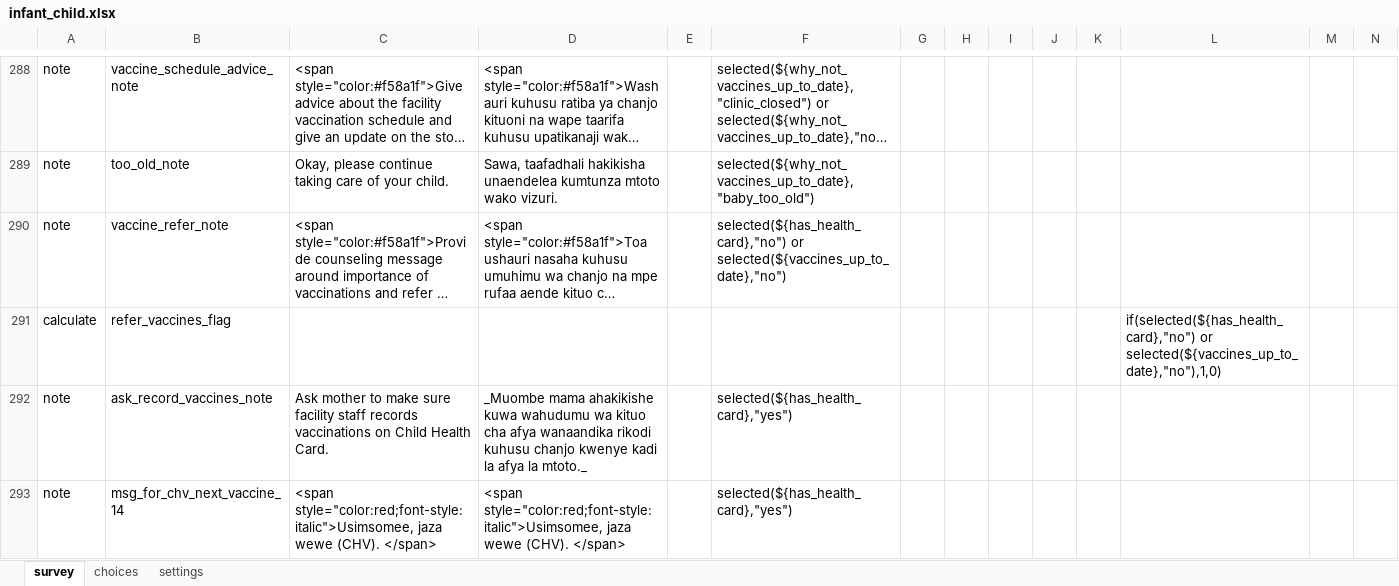
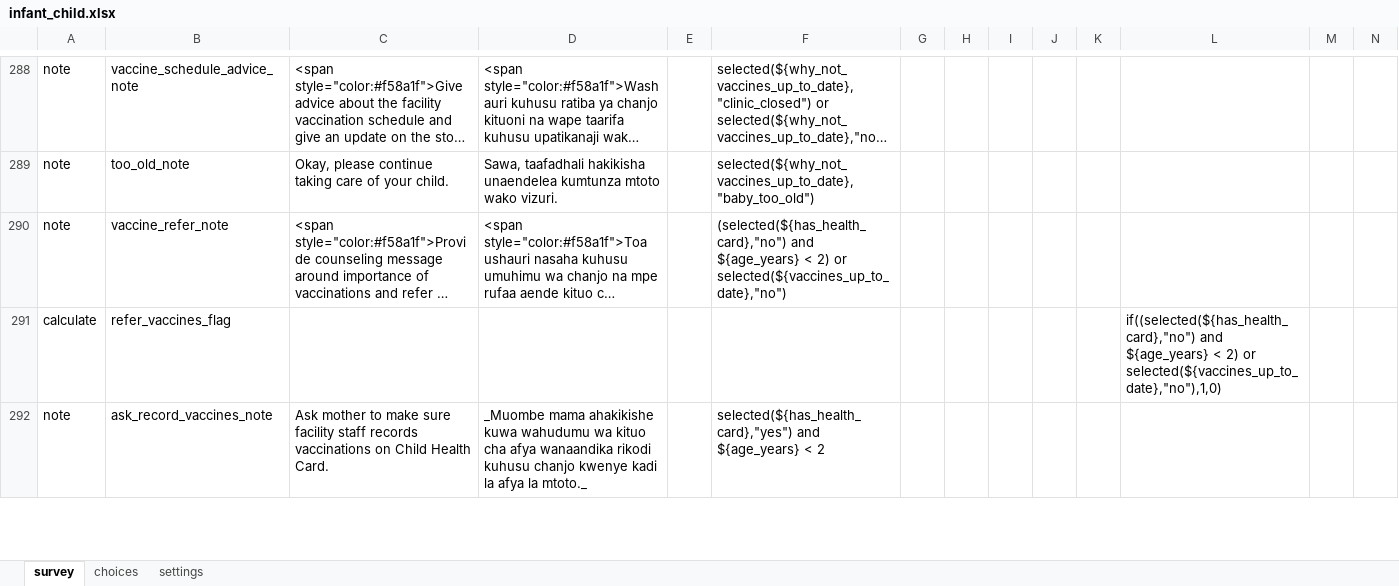
Before and after one commit to sookwalinga/cht-core, an Excel workbook: forms/app/infant_child.xlsx, sheet survey, drawn as a sheet; only a part is shown, gaps mark what is left out; long unchanged cells end in …; values as stored, in another font and other column widths than the file's, no borders; charts and pictures not drawn; rows hold the shown columns only; the diff covers the shown part only; the diff names each change by its address in the sheet, - before the commit and + after, or states it on an @@ line.

Commit message:
record vaccines only for kids U2, remove IPV message, include readable names of vaccines, ask some immunization related questions only to kids U2 (#80)

```diff
--- a/forms/app/infant_child.xlsx (sheet survey)
+++ b/forms/app/infant_child.xlsx (sheet survey)
-F290: selected(${has_health_card},"no") or selected(${vaccines_up_to_date},"no")
+F290: (selected(${has_health_card},"no") and ${age_years} < 2) or selected(${vaccines_up_to_date},"no")
-L291: if(selected(${has_health_card},"no") or selected(${vaccines_up_to_date},"no"),1,0)
+L291: if((selected(${has_health_card},"no") and ${age_years} < 2) or selected(${vaccines_up_to_date},"no"),1,0)
-F292: selected(${has_health_card},"yes")
+F292: selected(${has_health_card},"yes") and ${age_years} < 2
-row 293: note | msg_for_chv_next_vaccine_14 | <span style="color:red;font-style: italic">Usimsomee, jaza wewe (CHV). </span> | <span style="color:red;font-style: italic">Usimsomee, jaza wewe (CHV). </span> |  | selected(${has_health_card},"yes")
```
Also changed, not shown: 2 removed rows and 46 edited cells elsewhere in this sheet, 1 other file.
